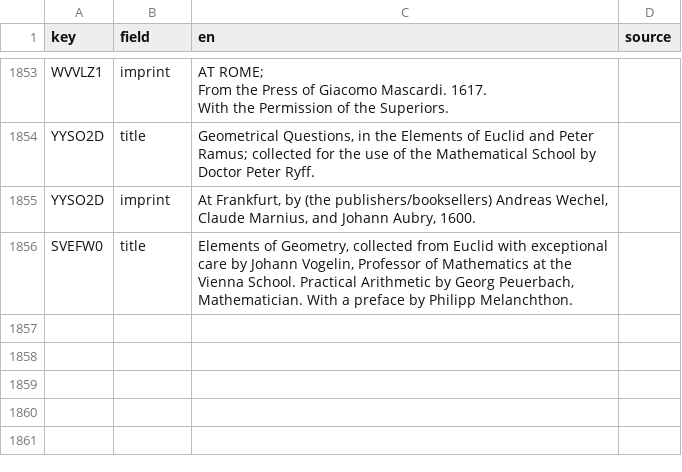
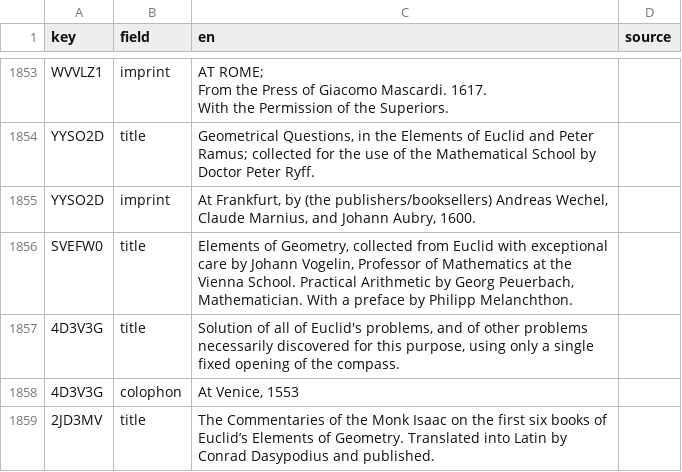
Before and after one commit to Euclides-EM/commentaria-hub, a CSV file: ocrflow/store/items_metadata/translations.csv, drawn as a sheet; only a part is shown, gaps mark what is left out; the diff covers the shown part only; the diff names each change by its address in the sheet, - before the commit and + after, or states it on an @@ line.

```diff
--- a/ocrflow/store/items_metadata/translations.csv
+++ b/ocrflow/store/items_metadata/translations.csv
+row 1857: 4D3V3G | title | Solution of all of Euclid's problems, and of other problems necessarily discovered for this purpose, using only a single fixed opening of the compass.
+row 1858: 4D3V3G | colophon | At Venice, 1553
+row 1859: 2JD3MV | title | The Commentaries of the Monk Isaac on the first six books of Euclid’s Elements of Geometry. Translated into Latin by Conrad Dasypodius and published.
```
Also changed, not shown: 9 added rows elsewhere in this file, ocrflow/store/items_metadata/items_print.csv, ocrflow/store/items_metadata/metadata_elements_print.csv, 8 other files.
